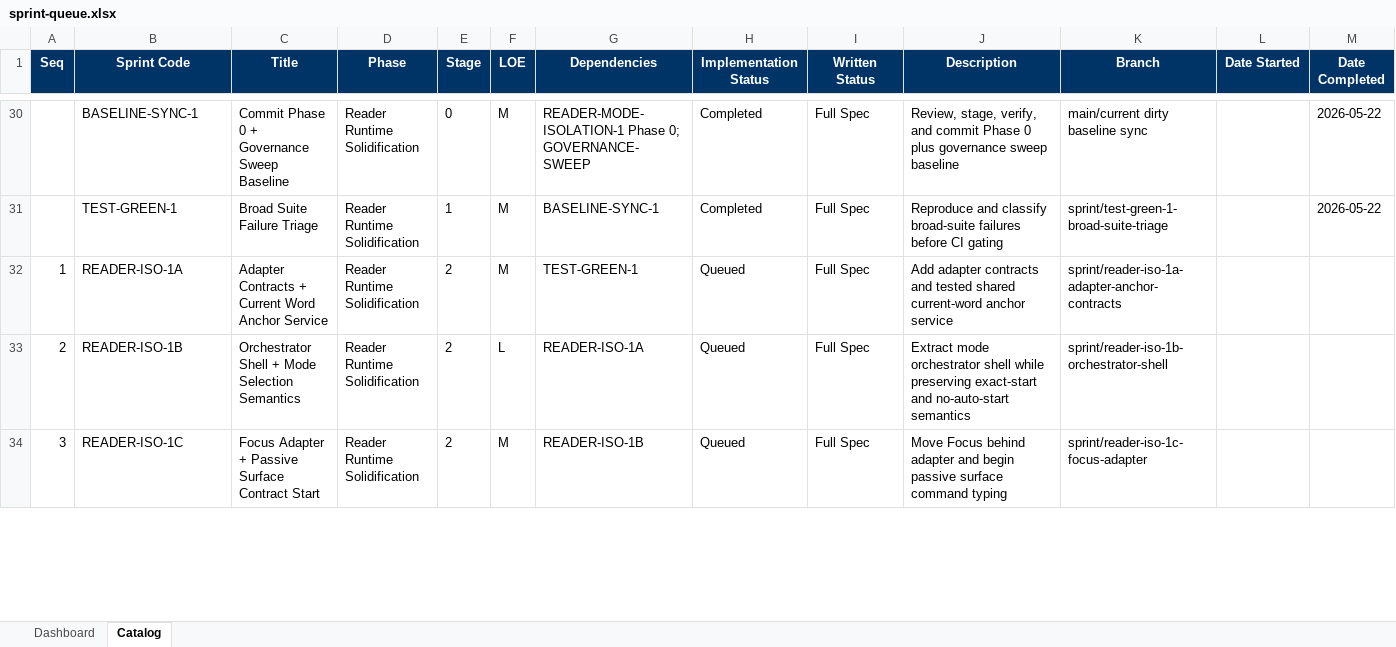
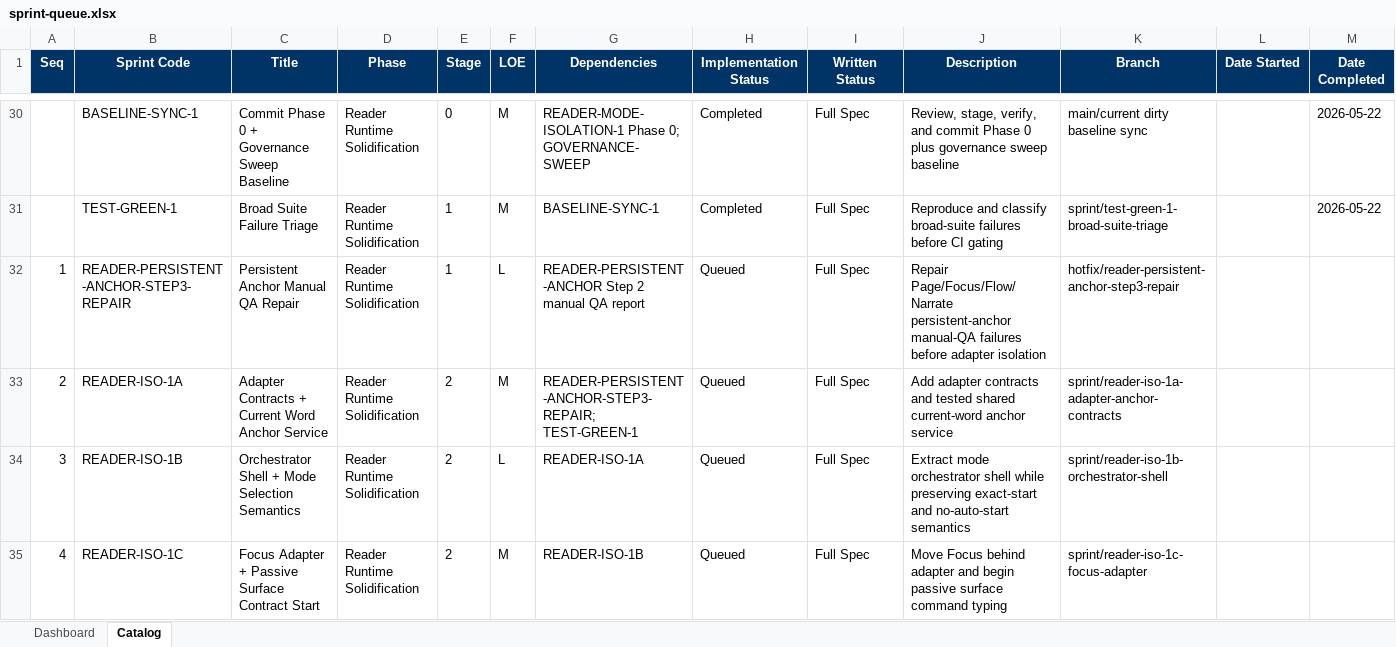
Before and after one commit to gorillabrown/Blurby, an Excel workbook: docs/governance/sprint-queue.xlsx, sheet Catalog, drawn as a sheet; only a part is shown, gaps mark what is left out; values as stored, in another font and other column widths than the file's, no borders; table styles not drawn; addresses are those after the commit; rows hold the shown columns only; the diff covers the shown part only; the diff names each change by its address in the sheet, - before the commit and + after, or states it on an @@ line.

Commit message:
docs(roadmap): route reader anchor repair before isolation

```diff
--- a/docs/governance/sprint-queue.xlsx (sheet Catalog)
+++ b/docs/governance/sprint-queue.xlsx (sheet Catalog)
+row 32: 1 | READER-PERSISTENT-ANCHOR-STEP3-REPAIR | Persistent Anchor Manual QA Repair | Reader Runtime Solidification | 1 | L | READER-PERSISTENT-ANCHOR Step 2 manual QA report | Queued | Full Spec | Repair Page/Focus/Flow/Narrate persistent-anchor manual-QA failures before adapter isolation | hotfix/reader-persistent-anchor-step3-repair
@@ column A (Seq) renumbered from row 33 down @@
-G33 (Dependencies): TEST-GREEN-1
+G33 (Dependencies): READER-PERSISTENT-ANCHOR-STEP3-REPAIR; TEST-GREEN-1
```
Also changed, not shown: 3 edited cells elsewhere in this sheet, sheet Dashboard, 10 other files.
